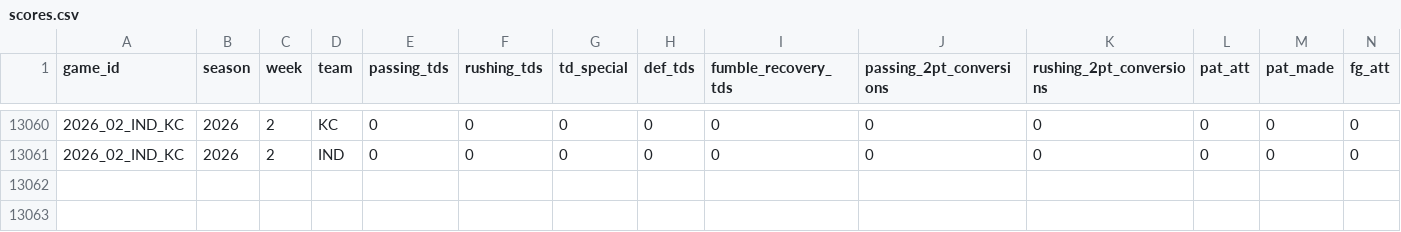
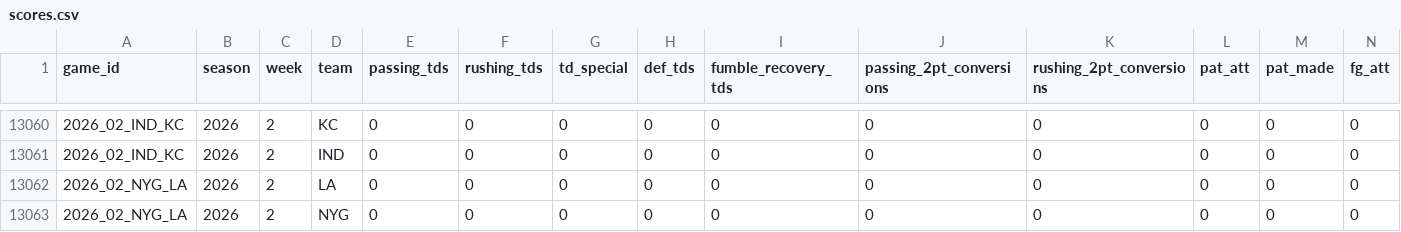
Before and after one commit to TylerPollard410/nflendzonePipeline, a CSV file: artifacts/data-archive/scores/scores.csv, drawn as a sheet; only a part is shown, gaps mark what is left out; rows hold the shown columns only; the diff names each change by its address in the sheet, - before the commit and + after, or states it on an @@ line.

```diff
--- a/artifacts/data-archive/scores/scores.csv
+++ b/artifacts/data-archive/scores/scores.csv
+row 13062: 2026_02_NYG_LA | 2026 | 2 | LA | 0 | 0 | 0 | 0 | 0 | 0 | 0 | 0 | 0 | 0
+row 13063: 2026_02_NYG_LA | 2026 | 2 | NYG | 0 | 0 | 0 | 0 | 0 | 0 | 0 | 0 | 0 | 0
```
Also changed, not shown: artifacts/data-archive/elo/elo.csv, artifacts/data-archive/season_standings/season_standings.csv, 56 other files.
